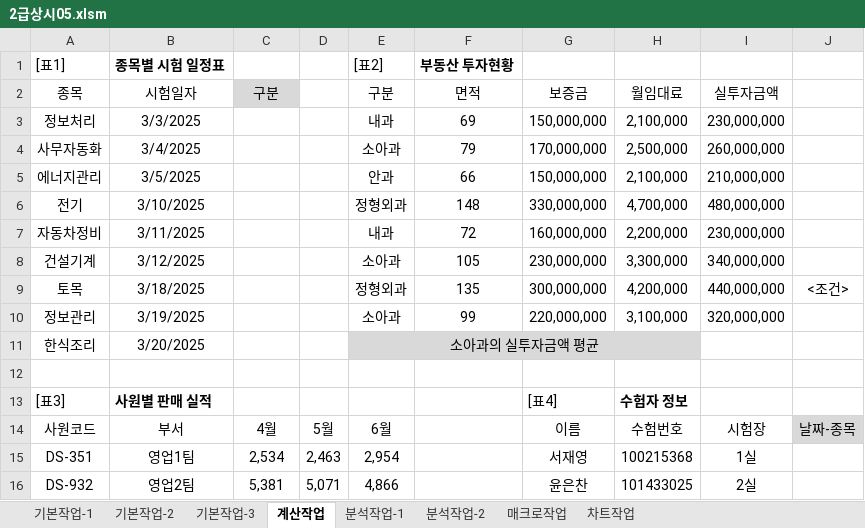
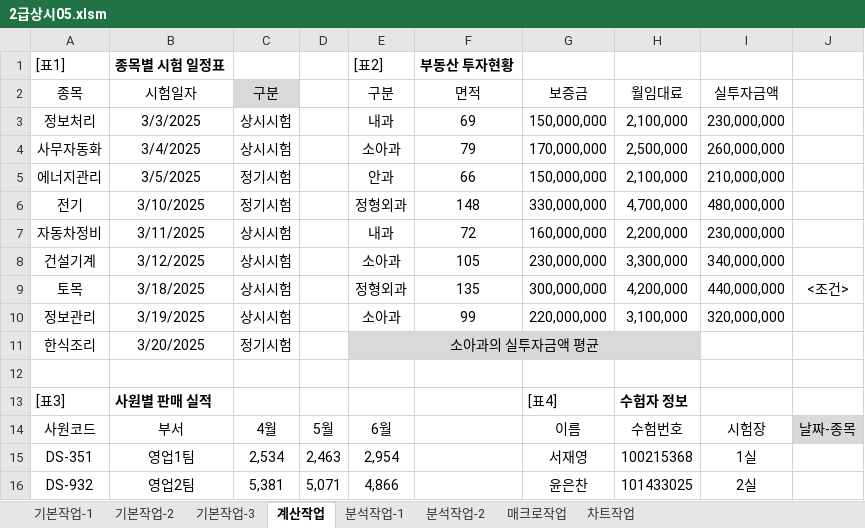
Before and after one commit to najongjine/CompUse2nd, an Excel workbook: 실기/2차_2026년 컴활2급 실기_260420/2025년 컴활2급 상시05/2급상시05.xlsm, sheet 계산작업, drawn as a sheet; only a part is shown; values as stored, in another font and other column widths than the file's, no borders; the diff names each change by its address in the sheet, - before the commit and + after, or states it on an @@ line.

```diff
--- a/실기/2차_2026년 컴활2급 실기_260420/2025년 컴활2급 상시05/2급상시05.xlsm (sheet 계산작업)
+++ b/실기/2차_2026년 컴활2급 실기_260420/2025년 컴활2급 상시05/2급상시05.xlsm (sheet 계산작업)
-C3:C4 (구분): (empty)
+C3:C4 (구분): 상시시험
-C5:C6 (구분): (empty)
+C5:C6 (구분): 정기시험
-C7:C10 (구분): (empty)
+C7:C10 (구분): 상시시험
-C11 (구분): (empty)
+C11 (구분): 정기시험
```
Also changed, not shown: sheet 기본작업-3, 2 other files.
